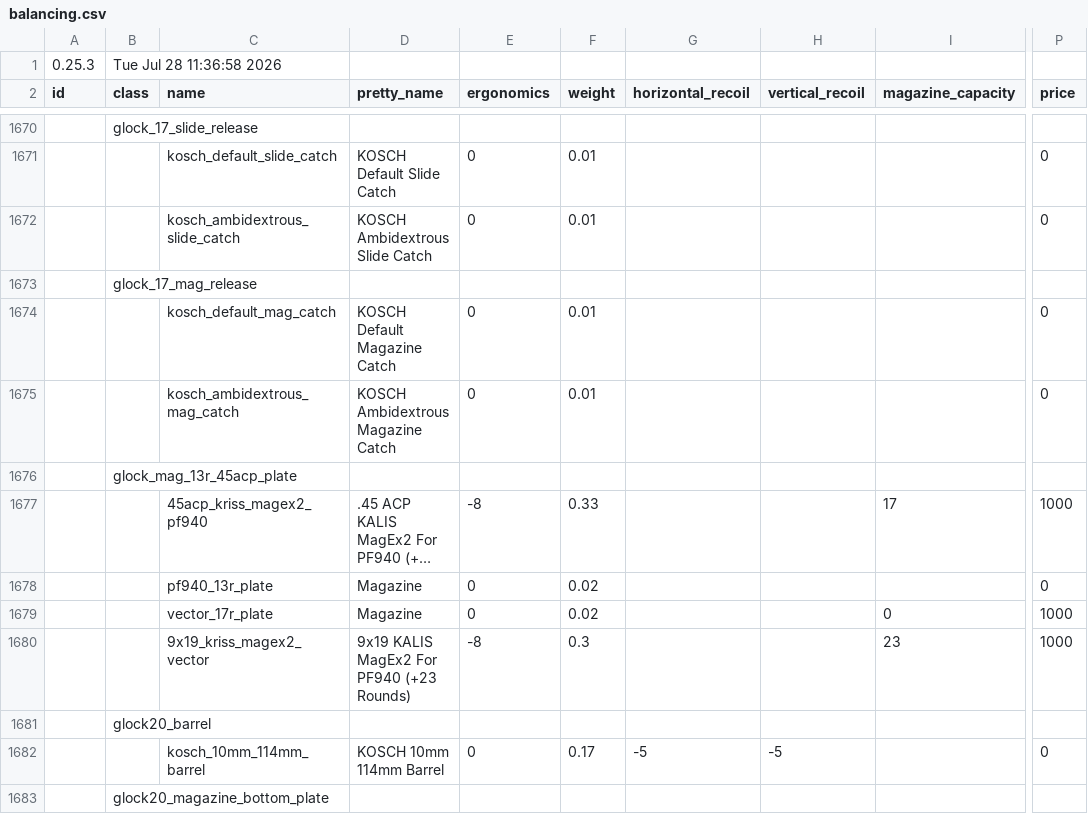
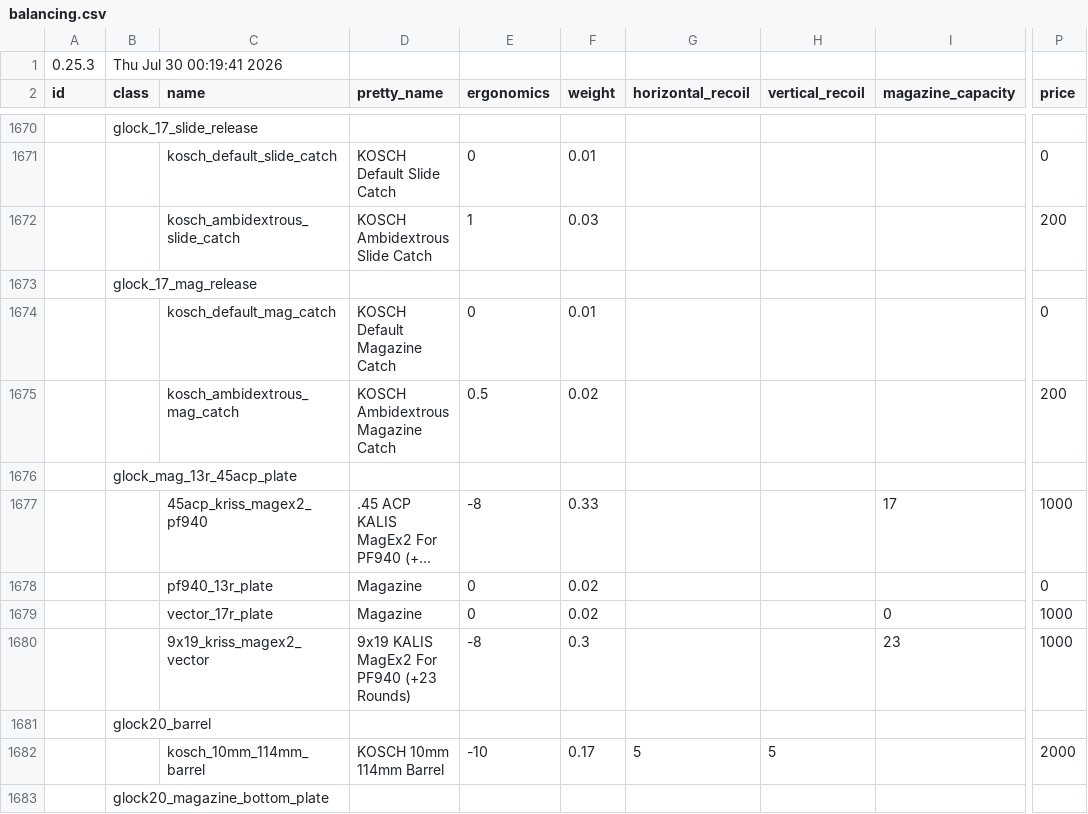
Before and after one commit to recoil-group/deadline-balancing, a CSV file: balancing.csv, drawn as a sheet; only a part is shown, gaps mark what is left out; long unchanged cells end in …; the diff names each change by its address in the sheet, - before the commit and + after, or states it on an @@ line.

Commit message:
stats for kosch barrels

```diff
--- a/balancing.csv
+++ b/balancing.csv
-B1 (class): Tue Jul 28 11:36:58 2026
+B1 (class): Thu Jul 30 00:19:41 2026
-E1672 (ergonomics): 0
+E1672 (ergonomics): 1
-F1672 (weight): 0.01
+F1672 (weight): 0.03
-P1672 (price): 0
+P1672 (price): 200
-E1675 (ergonomics): 0
+E1675 (ergonomics): 0.5
-F1675 (weight): 0.01
+F1675 (weight): 0.02
-P1675 (price): 0
+P1675 (price): 200
-E1682 (ergonomics): 0
+E1682 (ergonomics): -10
-G1682 (horizontal_recoil): -5
+G1682 (horizontal_recoil): 5
-H1682 (vertical_recoil): -5
+H1682 (vertical_recoil): 5
-P1682 (price): 0
+P1682 (price): 2000
```
